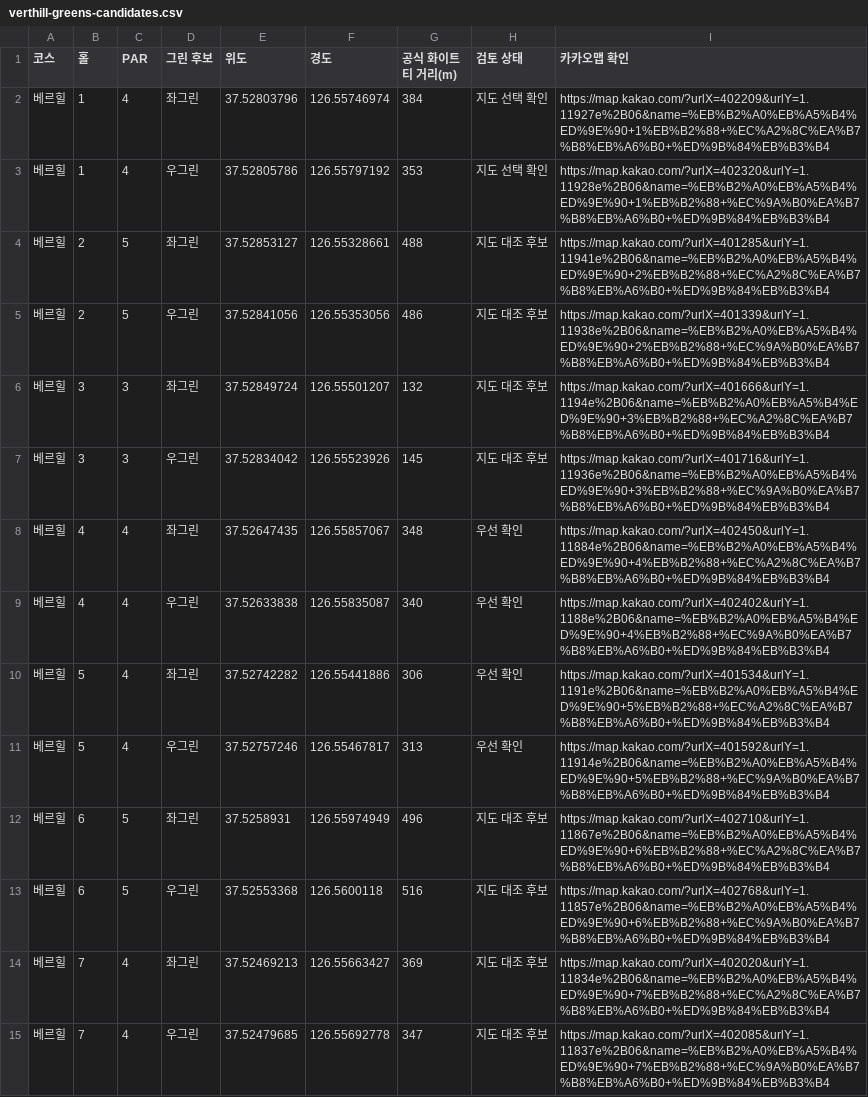
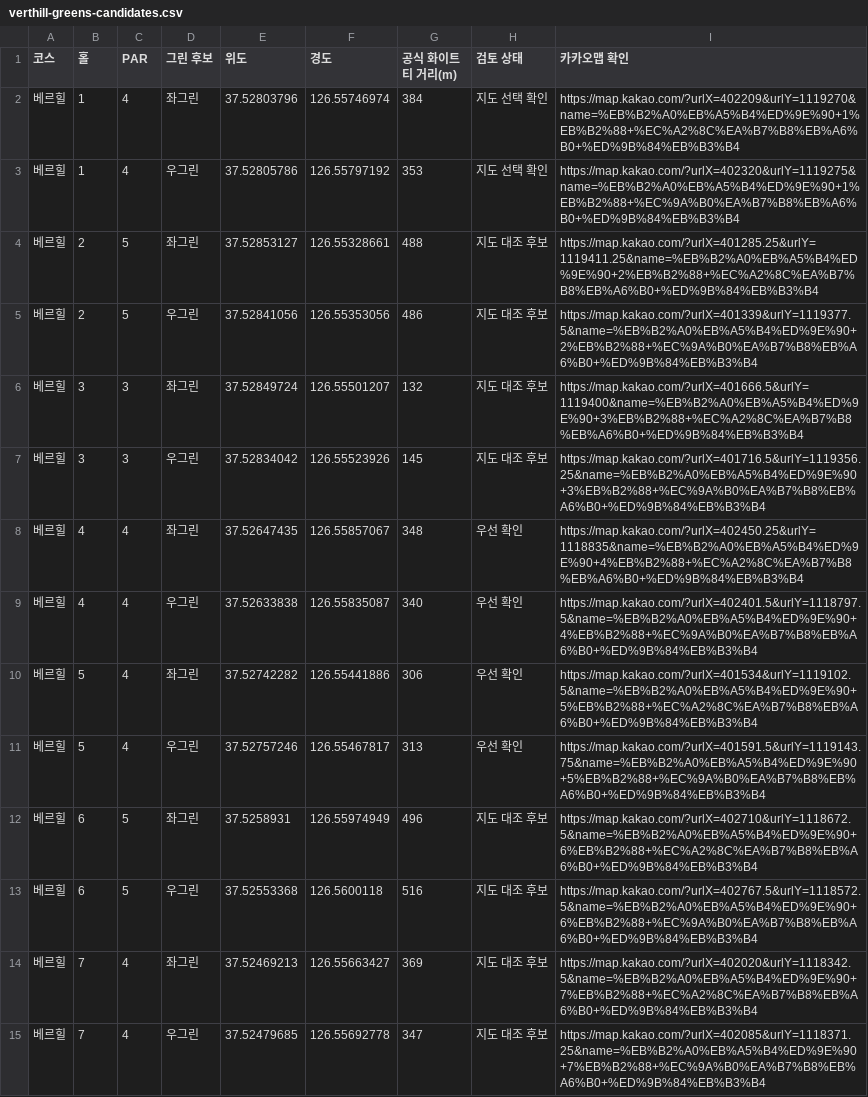
Before and after one commit to forefore03/hope, a CSV file: docs/candidates/verthill-greens-candidates.csv, drawn as a sheet; only a part is shown; the diff covers the shown part only.

Commit message:
Preserve exact decimal map coordinates in all candidate review links

```diff
--- a/docs/candidates/verthill-greens-candidates.csv
+++ b/docs/candidates/verthill-greens-candidates.csv
@@ -1,15 +1,15 @@
 코스,홀,PAR,그린 후보,위도,경도,공식 화이트티 거리(m),검토 상태,카카오맵 확인
-베르힐,1,4,좌그린,37.52803796,126.55746974,384,지도 선택 확인,https://map.kakao.com/?urlX=402209&urlY=1.11927e%2B06&name=%EB%B2%A0%EB%A5%B4%ED%9E%90+1%EB%B2%88+%EC%A2%8C%EA%B7%B8%EB%A6%B0+%ED%9B%84%EB%B3%B4
-베르힐,1,4,우그린,37.52805786,126.55797192,353,지도 선택 확인,https://map.kakao.com/?urlX=402320&urlY=1.11928e%2B06&name=%EB%B2%A0%EB%A5%B4%ED%9E%90+1%EB%B2%88+%EC%9A%B0%EA%B7%B8%EB%A6%B0+%ED%9B%84%EB%B3%B4
-베르힐,2,5,좌그린,37.52853127,126.55328661,488,지도 대조 후보,https://map.kakao.com/?urlX=401285&urlY=1.11941e%2B06&name=%EB%B2%A0%EB%A5%B4%ED%9E%90+2%EB%B2%88+%EC%A2%8C%EA%B7%B8%EB%A6%B0+%ED%9B%84%EB%B3%B4
-베르힐,2,5,우그린,37.52841056,126.55353056,486,지도 대조 후보,https://map.kakao.com/?urlX=401339&urlY=1.11938e%2B06&name=%EB%B2%A0%EB%A5%B4%ED%9E%90+2%EB%B2%88+%EC%9A%B0%EA%B7%B8%EB%A6%B0+%ED%9B%84%EB%B3%B4
-베르힐,3,3,좌그린,37.52849724,126.55501207,132,지도 대조 후보,https://map.kakao.com/?urlX=401666&urlY=1.1194e%2B06&name=%EB%B2%A0%EB%A5%B4%ED%9E%90+3%EB%B2%88+%EC%A2%8C%EA%B7%B8%EB%A6%B0+%ED%9B%84%EB%B3%B4
-베르힐,3,3,우그린,37.52834042,126.55523926,145,지도 대조 후보,https://map.kakao.com/?urlX=401716&urlY=1.11936e%2B06&name=%EB%B2%A0%EB%A5%B4%ED%9E%90+3%EB%B2%88+%EC%9A%B0%EA%B7%B8%EB%A6%B0+%ED%9B%84%EB%B3%B4
-베르힐,4,4,좌그린,37.52647435,126.55857067,348,우선 확인,https://map.kakao.com/?urlX=402450&urlY=1.11884e%2B06&name=%EB%B2%A0%EB%A5%B4%ED%9E%90+4%EB%B2%88+%EC%A2%8C%EA%B7%B8%EB%A6%B0+%ED%9B%84%EB%B3%B4
-베르힐,4,4,우그린,37.52633838,126.55835087,340,우선 확인,https://map.kakao.com/?urlX=402402&urlY=1.1188e%2B06&name=%EB%B2%A0%EB%A5%B4%ED%9E%90+4%EB%B2%88+%EC%9A%B0%EA%B7%B8%EB%A6%B0+%ED%9B%84%EB%B3%B4
-베르힐,5,4,좌그린,37.52742282,126.55441886,306,우선 확인,https://map.kakao.com/?urlX=401534&urlY=1.1191e%2B06&name=%EB%B2%A0%EB%A5%B4%ED%9E%90+5%EB%B2%88+%EC%A2%8C%EA%B7%B8%EB%A6%B0+%ED%9B%84%EB%B3%B4
-베르힐,5,4,우그린,37.52757246,126.55467817,313,우선 확인,https://map.kakao.com/?urlX=401592&urlY=1.11914e%2B06&name=%EB%B2%A0%EB%A5%B4%ED%9E%90+5%EB%B2%88+%EC%9A%B0%EA%B7%B8%EB%A6%B0+%ED%9B%84%EB%B3%B4
-베르힐,6,5,좌그린,37.5258931,126.55974949,496,지도 대조 후보,https://map.kakao.com/?urlX=402710&urlY=1.11867e%2B06&name=%EB%B2%A0%EB%A5%B4%ED%9E%90+6%EB%B2%88+%EC%A2%8C%EA%B7%B8%EB%A6%B0+%ED%9B%84%EB%B3%B4
-베르힐,6,5,우그린,37.52553368,126.5600118,516,지도 대조 후보,https://map.kakao.com/?urlX=402768&urlY=1.11857e%2B06&name=%EB%B2%A0%EB%A5%B4%ED%9E%90+6%EB%B2%88+%EC%9A%B0%EA%B7%B8%EB%A6%B0+%ED%9B%84%EB%B3%B4
-베르힐,7,4,좌그린,37.52469213,126.55663427,369,지도 대조 후보,https://map.kakao.com/?urlX=402020&urlY=1.11834e%2B06&name=%EB%B2%A0%EB%A5%B4%ED%9E%90+7%EB%B2%88+%EC%A2%8C%EA%B7%B8%EB%A6%B0+%ED%9B%84%EB%B3%B4
-베르힐,7,4,우그린,37.52479685,126.55692778,347,지도 대조 후보,https://map.kakao.com/?urlX=402085&urlY=1.11837e%2B06&name=%EB%B2%A0%EB%A5%B4%ED%9E%90+7%EB%B2%88+%EC%9A%B0%EA%B7%B8%EB%A6%B0+%ED%9B%84%EB%B3%B4
+베르힐,1,4,좌그린,37.52803796,126.55746974,384,지도 선택 확인,https://map.kakao.com/?urlX=402209&urlY=1119270&name=%EB%B2%A0%EB%A5%B4%ED%9E%90+1%EB%B2%88+%EC%A2%8C%EA%B7%B8%EB%A6%B0+%ED%9B%84%EB%B3%B4
+베르힐,1,4,우그린,37.52805786,126.55797192,353,지도 선택 확인,https://map.kakao.com/?urlX=402320&urlY=1119275&name=%EB%B2%A0%EB%A5%B4%ED%9E%90+1%EB%B2%88+%EC%9A%B0%EA%B7%B8%EB%A6%B0+%ED%9B%84%EB%B3%B4
+베르힐,2,5,좌그린,37.52853127,126.55328661,488,지도 대조 후보,https://map.kakao.com/?urlX=401285.25&urlY=1119411.25&name=%EB%B2%A0%EB%A5%B4%ED%9E%90+2%EB%B2%88+%EC%A2%8C%EA%B7%B8%EB%A6%B0+%ED%9B%84%EB%B3%B4
+베르힐,2,5,우그린,37.52841056,126.55353056,486,지도 대조 후보,https://map.kakao.com/?urlX=401339&urlY=1119377.5&name=%EB%B2%A0%EB%A5%B4%ED%9E%90+2%EB%B2%88+%EC%9A%B0%EA%B7%B8%EB%A6%B0+%ED%9B%84%EB%B3%B4
+베르힐,3,3,좌그린,37.52849724,126.55501207,132,지도 대조 후보,https://map.kakao.com/?urlX=401666.5&urlY=1119400&name=%EB%B2%A0%EB%A5%B4%ED%9E%90+3%EB%B2%88+%EC%A2%8C%EA%B7%B8%EB%A6%B0+%ED%9B%84%EB%B3%B4
+베르힐,3,3,우그린,37.52834042,126.55523926,145,지도 대조 후보,https://map.kakao.com/?urlX=401716.5&urlY=1119356.25&name=%EB%B2%A0%EB%A5%B4%ED%9E%90+3%EB%B2%88+%EC%9A%B0%EA%B7%B8%EB%A6%B0+%ED%9B%84%EB%B3%B4
+베르힐,4,4,좌그린,37.52647435,126.55857067,348,우선 확인,https://map.kakao.com/?urlX=402450.25&urlY=1118835&name=%EB%B2%A0%EB%A5%B4%ED%9E%90+4%EB%B2%88+%EC%A2%8C%EA%B7%B8%EB%A6%B0+%ED%9B%84%EB%B3%B4
+베르힐,4,4,우그린,37.52633838,126.55835087,340,우선 확인,https://map.kakao.com/?urlX=402401.5&urlY=1118797.5&name=%EB%B2%A0%EB%A5%B4%ED%9E%90+4%EB%B2%88+%EC%9A%B0%EA%B7%B8%EB%A6%B0+%ED%9B%84%EB%B3%B4
+베르힐,5,4,좌그린,37.52742282,126.55441886,306,우선 확인,https://map.kakao.com/?urlX=401534&urlY=1119102.5&name=%EB%B2%A0%EB%A5%B4%ED%9E%90+5%EB%B2%88+%EC%A2%8C%EA%B7%B8%EB%A6%B0+%ED%9B%84%EB%B3%B4
+베르힐,5,4,우그린,37.52757246,126.55467817,313,우선 확인,https://map.kakao.com/?urlX=401591.5&urlY=1119143.75&name=%EB%B2%A0%EB%A5%B4%ED%9E%90+5%EB%B2%88+%EC%9A%B0%EA%B7%B8%EB%A6%B0+%ED%9B%84%EB%B3%B4
+베르힐,6,5,좌그린,37.5258931,126.55974949,496,지도 대조 후보,https://map.kakao.com/?urlX=402710&urlY=1118672.5&name=%EB%B2%A0%EB%A5%B4%ED%9E%90+6%EB%B2%88+%EC%A2%8C%EA%B7%B8%EB%A6%B0+%ED%9B%84%EB%B3%B4
+베르힐,6,5,우그린,37.52553368,126.5600118,516,지도 대조 후보,https://map.kakao.com/?urlX=402767.5&urlY=1118572.5&name=%EB%B2%A0%EB%A5%B4%ED%9E%90+6%EB%B2%88+%EC%9A%B0%EA%B7%B8%EB%A6%B0+%ED%9B%84%EB%B3%B4
+베르힐,7,4,좌그린,37.52469213,126.55663427,369,지도 대조 후보,https://map.kakao.com/?urlX=402020&urlY=1118342.5&name=%EB%B2%A0%EB%A5%B4%ED%9E%90+7%EB%B2%88+%EC%A2%8C%EA%B7%B8%EB%A6%B0+%ED%9B%84%EB%B3%B4
+베르힐,7,4,우그린,37.52479685,126.55692778,347,지도 대조 후보,https://map.kakao.com/?urlX=402085&urlY=1118371.25&name=%EB%B2%A0%EB%A5%B4%ED%9E%90+7%EB%B2%88+%EC%9A%B0%EA%B7%B8%EB%A6%B0+%ED%9B%84%EB%B3%B4
```
Also changed, not shown: 55 edited cells elsewhere in this file, 2 other files.
